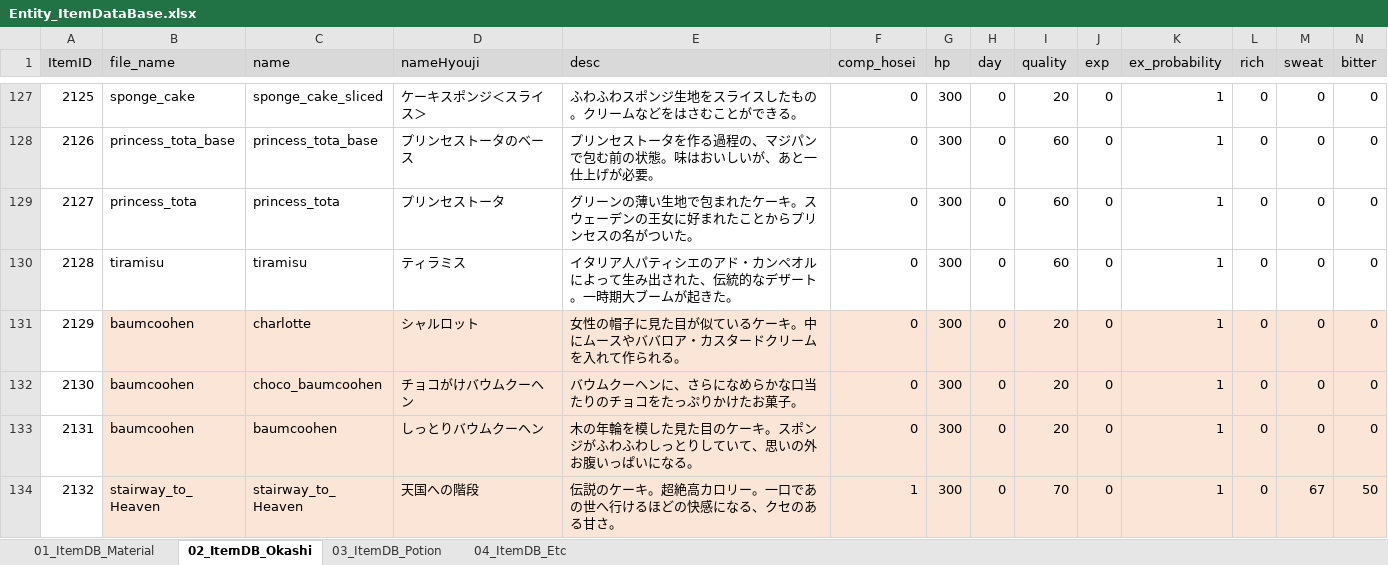
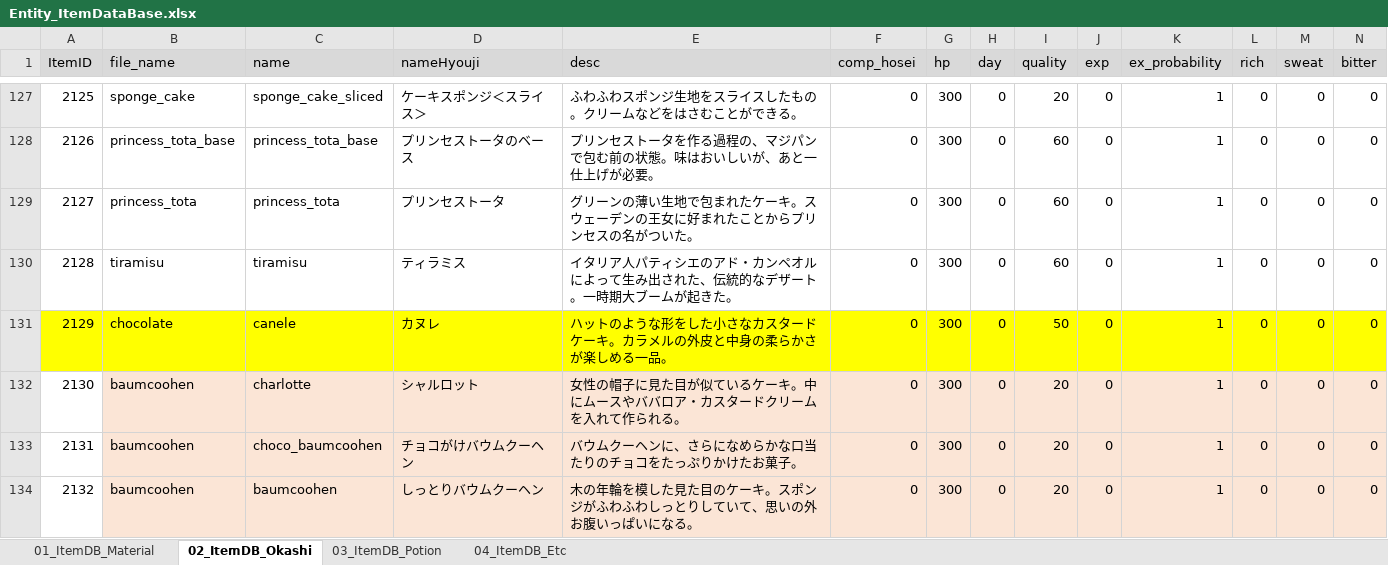
Before and after one commit to matoarita/Okashi_Atlier2, an Excel workbook: Assets/Excel_Data/Entity_ItemDataBase.xlsx, sheet 02_ItemDB_Okashi, drawn as a sheet; only a part is shown, gaps mark what is left out; the shorter side is filled out with more unchanged rows; values as stored, in another font and other column widths than the file's, no borders; addresses are those after the commit; rows hold the shown columns only; the diff names each change by its address in the sheet, - before the commit and + after, or states it on an @@ line.

```diff
--- a/Assets/Excel_Data/Entity_ItemDataBase.xlsx (sheet 02_ItemDB_Okashi)
+++ b/Assets/Excel_Data/Entity_ItemDataBase.xlsx (sheet 02_ItemDB_Okashi)
+row 131: 2129 | chocolate | canele | カヌレ | ハットのような形をした小さなカスタードケーキ。カラメルの外皮と中身の柔らかさが楽しめる一品。 | 0 | 300 | 0 | 50 | 0 | 1 | 0 | 0 | 0
@@ column A (ItemID) renumbered from row 132 down @@
```
Also changed, not shown: sheet 01_ItemDB_Material, Assets/Excel_Data/Entity_magicSkillListDataBase.xlsx, 57 other files.
